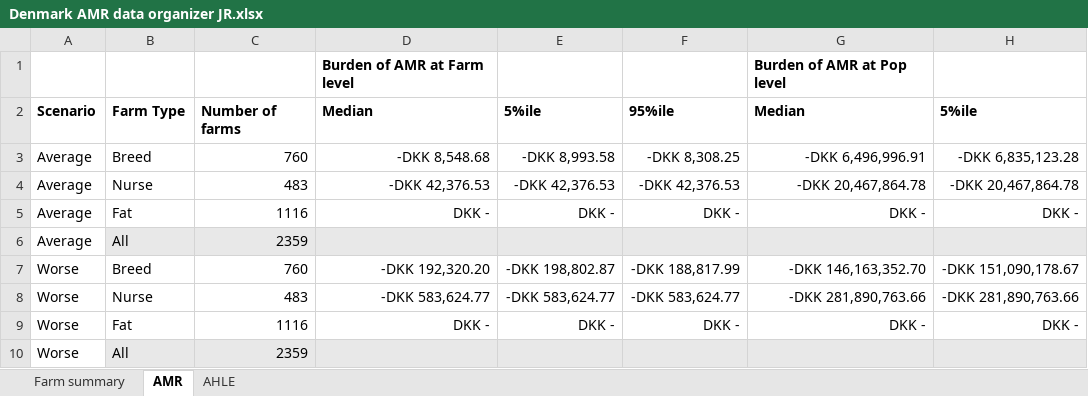
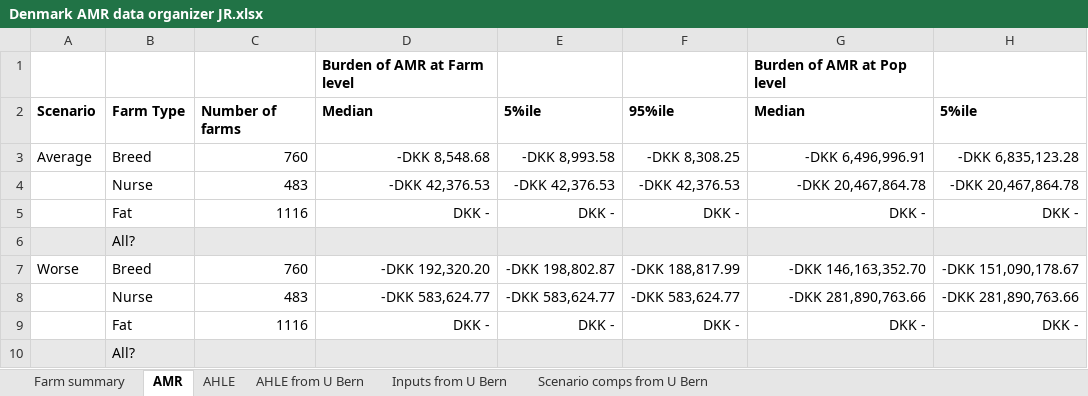
Before and after one commit to GBADsInformatics/GBADs-AMU-Dashboard, an Excel workbook: Data Processing/raw_data/Denmark AMR data organizer JR.xlsx, sheet AMR, drawn as a sheet; only a part is shown; values as stored, in another font and other column widths than the file's, no borders; conditional formats not drawn; the diff names each change by its address in the sheet, - before the commit and + after, or states it on an @@ line.

```diff
--- a/Data Processing/raw_data/Denmark AMR data organizer JR.xlsx (sheet AMR)
+++ b/Data Processing/raw_data/Denmark AMR data organizer JR.xlsx (sheet AMR)
+sheet tab: AHLE from U Bern
+sheet tab: Inputs from U Bern
+sheet tab: Scenario comps from U Bern
-A4:A6: Average
+A4:A6: (empty)
-A6 fill: none
+A6 fill: #E8E8E8
-B6: All
+B6: All?
-C6: 2359
+C6: (empty)
-A8:A10: Worse
+A8:A10: (empty)
-A10 fill: none
+A10 fill: #E8E8E8
-B10: All
+B10: All?
-C10: 2359
+C10: (empty)
```
Also changed, not shown: 12 other files.
